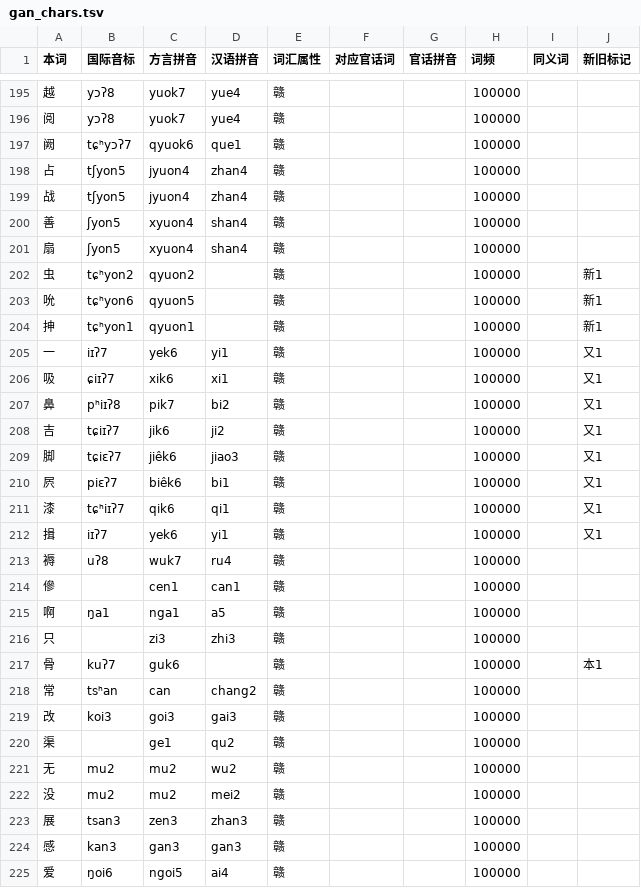
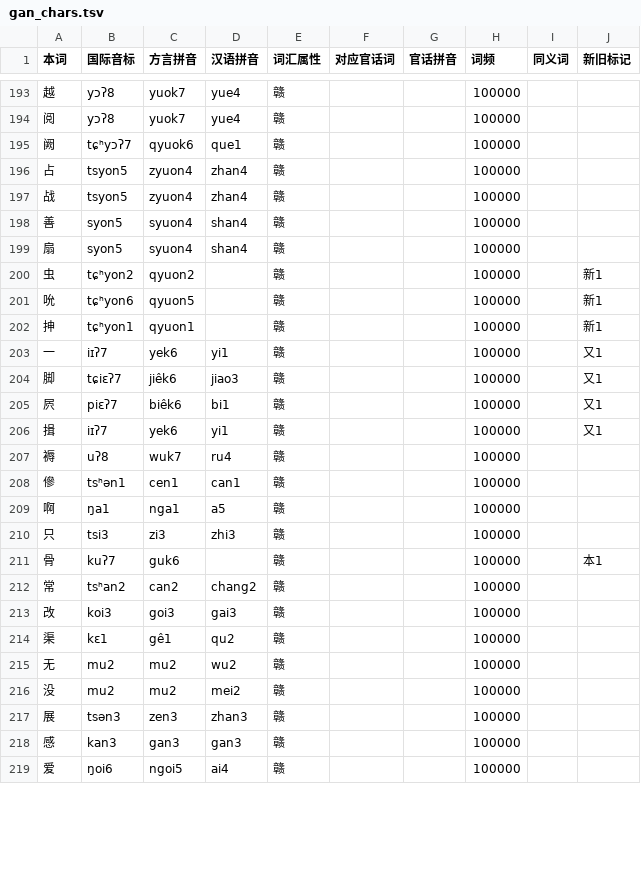
Before and after one commit to BrianIZKom1911/GonnyuGeneralIME, a TSV file: resources/regions/yikyan-henfeng/dictionaries/gan_chars.tsv, drawn as a sheet; only a part is shown, gaps mark what is left out; the diff covers the shown part only.

```diff
--- a/resources/regions/yikyan-henfeng/dictionaries/gan_chars.tsv
+++ b/resources/regions/yikyan-henfeng/dictionaries/gan_chars.tsv
@@ -197,6 +195,6 @@
 阙	tɕʰyɔʔ7	qyuok6	que1	赣			100000		
-占	tʃyon5	jyuon4	zhan4	赣			100000		
-战	tʃyon5	jyuon4	zhan4	赣			100000		
-善	ʃyon5	xyuon4	shan4	赣			100000		
-扇	ʃyon5	xyuon4	shan4	赣			100000		
+占	tsyon5	zyuon4	zhan4	赣			100000		
+战	tsyon5	zyuon4	zhan4	赣			100000		
+善	syon5	syuon4	shan4	赣			100000		
+扇	syon5	syuon4	shan4	赣			100000		
 虫	tɕʰyon2	qyuon2		赣			100000		新1
@@ -205,20 +203,16 @@
 一	iɪʔ7	yek6	yi1	赣			100000		又1
-吸	ɕiɪʔ7	xik6	xi1	赣			100000		又1
-鼻	pʰiɪʔ8	pik7	bi2	赣			100000		又1
-吉	tɕiɪʔ7	jik6	ji2	赣			100000		又1
 脚	tɕiɛʔ7	jiêk6	jiao3	赣			100000		又1
 屄	piɛʔ7	biêk6	bi1	赣			100000		又1
-漆	tɕʰiɪʔ7	qik6	qi1	赣			100000		又1
 揖	iɪʔ7	yek6	yi1	赣			100000		又1
 褥	uʔ8	wuk7	ru4	赣			100000		
-傪		cen1	can1	赣			100000		
+傪	tsʰən1	cen1	can1	赣			100000		
 啊	ŋa1	nga1	a5	赣			100000		
-只		zi3	zhi3	赣			100000		
+只	tsi3	zi3	zhi3	赣			100000		
 骨	kuʔ7	guk6		赣			100000		本1
-常	tsʰan	can	chang2	赣			100000		
+常	tsʰan2	can2	chang2	赣			100000		
 改	koi3	goi3	gai3	赣			100000		
-渠		ge1	qu2	赣			100000		
+渠	kɛ1	gê1	qu2	赣			100000		
 无	mu2	mu2	wu2	赣			100000		
 没	mu2	mu2	mei2	赣			100000		
-展	tsan3	zen3	zhan3	赣			100000		
+展	tsən3	zen3	zhan3	赣			100000		
 感	kan3	gan3	gan3	赣			100000		
```
Also changed, not shown: 3 added rows, 2 removed rows and 34 edited cells elsewhere in this file, resources/regions/yikyan-henfeng/dictionaries/chars.tsv, resources/regions/yikyan-henfeng/dictionaries/gan_words.tsv, 6 other files.
